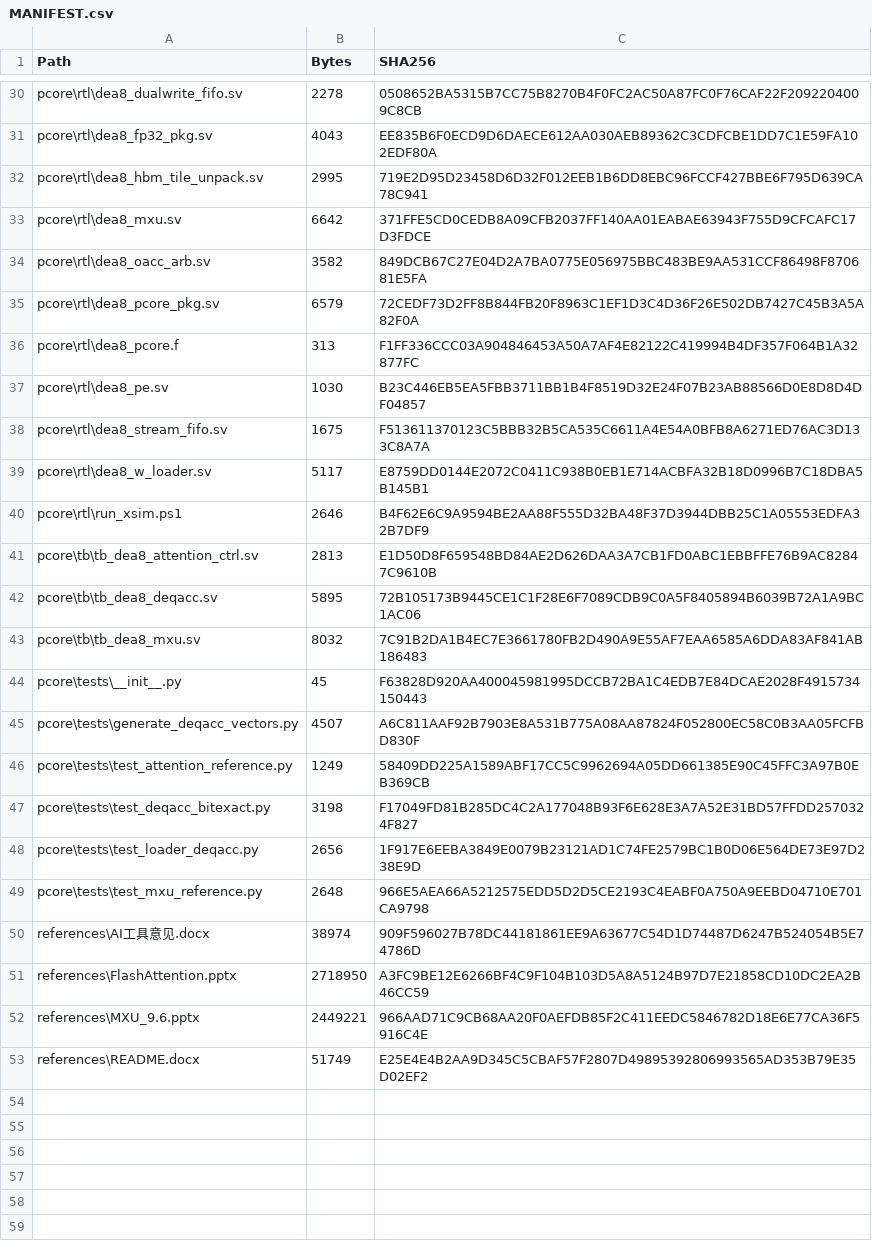
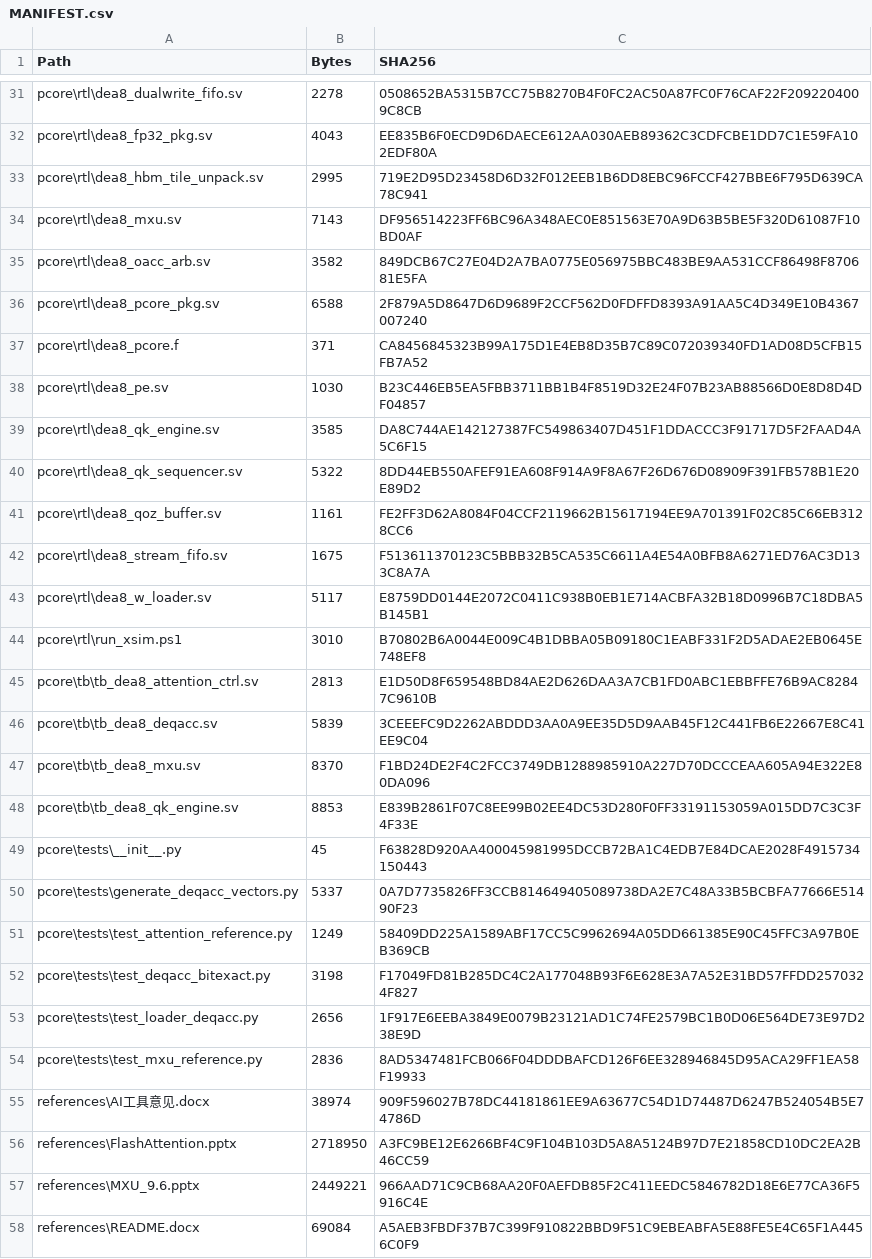
Before and after one commit to fly040507/DEA8_PCore, a CSV file: MANIFEST.csv, drawn as a sheet; only a part is shown, gaps mark what is left out; the diff covers the shown part only.

```diff
--- a/MANIFEST.csv
+++ b/MANIFEST.csv
@@ -32,15 +33,19 @@
 "pcore\rtl\dea8_hbm_tile_unpack.sv","2995","719E2D95D23458D6D32F012EEB1B6DD8EBC96FCCF427BBE6F795D639CA78C941"
-"pcore\rtl\dea8_mxu.sv","6642","371FFE5CD0CEDB8A09CFB2037FF140AA01EABAE63943F755D9CFCAFC17D3FDCE"
+"pcore\rtl\dea8_mxu.sv","7143","DF956514223FF6BC96A348AEC0E851563E70A9D63B5BE5F320D61087F10BD0AF"
 "pcore\rtl\dea8_oacc_arb.sv","3582","849DCB67C27E04D2A7BA0775E056975BBC483BE9AA531CCF86498F870681E5FA"
-"pcore\rtl\dea8_pcore_pkg.sv","6579","72CEDF73D2FF8B844FB20F8963C1EF1D3C4D36F26E502DB7427C45B3A5A82F0A"
-"pcore\rtl\dea8_pcore.f","313","F1FF336CCC03A904846453A50A7AF4E82122C419994B4DF357F064B1A32877FC"
+"pcore\rtl\dea8_pcore_pkg.sv","6588","2F879A5D8647D6D9689F2CCF562D0FDFFD8393A91AA5C4D349E10B4367007240"
+"pcore\rtl\dea8_pcore.f","371","CA8456845323B99A175D1E4EB8D35B7C89C072039340FD1AD08D5CFB15FB7A52"
 "pcore\rtl\dea8_pe.sv","1030","B23C446EB5EA5FBB3711BB1B4F8519D32E24F07B23AB88566D0E8D8D4DF04857"
+"pcore\rtl\dea8_qk_engine.sv","3585","DA8C744AE142127387FC549863407D451F1DDACCC3F91717D5F2FAAD4A5C6F15"
+"pcore\rtl\dea8_qk_sequencer.sv","5322","8DD44EB550AFEF91EA608F914A9F8A67F26D676D08909F391FB578B1E20E89D2"
+"pcore\rtl\dea8_qoz_buffer.sv","1161","FE2FF3D62A8084F04CCF2119662B15617194EE9A701391F02C85C66EB3128CC6"
 "pcore\rtl\dea8_stream_fifo.sv","1675","F513611370123C5BBB32B5CA535C6611A4E54A0BFB8A6271ED76AC3D133C8A7A"
 "pcore\rtl\dea8_w_loader.sv","5117","E8759DD0144E2072C0411C938B0EB1E714ACBFA32B18D0996B7C18DBA5B145B1"
-"pcore\rtl\run_xsim.ps1","2646","B4F62E6C9A9594BE2AA88F555D32BA48F37D3944DBB25C1A05553EDFA32B7DF9"
+"pcore\rtl\run_xsim.ps1","3010","B70802B6A0044E009C4B1DBBA05B09180C1EABF331F2D5ADAE2EB0645E748EF8"
 "pcore\tb\tb_dea8_attention_ctrl.sv","2813","E1D50D8F659548BD84AE2D626DAA3A7CB1FD0ABC1EBBFFE76B9AC82847C9610B"
-"pcore\tb\tb_dea8_deqacc.sv","5895","72B105173B9445CE1C1F28E6F7089CDB9C0A5F8405894B6039B72A1A9BC1AC06"
-"pcore\tb\tb_dea8_mxu.sv","8032","7C91B2DA1B4EC7E3661780FB2D490A9E55AF7EAA6585A6DDA83AF841AB186483"
+"pcore\tb\tb_dea8_deqacc.sv","5839","3CEEEFC9D2262ABDDD3AA0A9EE35D5D9AAB45F12C441FB6E22667E8C41EE9C04"
+"pcore\tb\tb_dea8_mxu.sv","8370","F1BD24DE2F4C2FCC3749DB1288985910A227D70DCCCEAA605A94E322E80DA096"
+"pcore\tb\tb_dea8_qk_engine.sv","8853","E839B2861F07C8EE99B02EE4DC53D280F0FF33191153059A015DD7C3C3F4F33E"
 "pcore\tests\__init__.py","45","F63828D920AA400045981995DCCB72BA1C4EDB7E84DCAE2028F4915734150443"
-"pcore\tests\generate_deqacc_vectors.py","4507","A6C811AAF92B7903E8A531B775A08AA87824F052800EC58C0B3AA05FCFBD830F"
+"pcore\tests\generate_deqacc_vectors.py","5337","0A7D7735826FF3CCB814649405089738DA2E7C48A33B5BCBFA77666E51490F23"
 "pcore\tests\test_attention_reference.py","1249","58409DD225A1589ABF17CC5C9962694A05DD661385E90C45FFC3A97B0EB369CB"
@@ -48,3 +53,3 @@
 "pcore\tests\test_loader_deqacc.py","2656","1F917E6EEBA3849E0079B23121AD1C74FE2579BC1B0D06E564DE73E97D238E9D"
-"pcore\tests\test_mxu_reference.py","2648","966E5AEA66A5212575EDD5D2D5CE2193C4EABF0A750A9EEBD04710E701CA9798"
+"pcore\tests\test_mxu_reference.py","2836","8AD5347481FCB066F04DDDBAFCD126F6EE328946845D95ACA29FF1EA58F19933"
 "references\AI工具意见.docx","38974","909F596027B78DC44181861EE9A63677C54D1D74487D6247B524054B5E74786D"
@@ -52,2 +57,2 @@
 "references\MXU_9.6.pptx","2449221","966AAD71C9CB68AA20F0AEFDB85F2C411EEDC5846782D18E6E77CA36F5916C4E"
-"references\README.docx","51749","E25E4E4B2AA9D345C5CBAF57F2807D49895392806993565AD353B79E35D02EF2"
+"references\README.docx","69084","A5AEB3FBDF37B7C399F910822BBD9F51C9EBEABFA5E88FE5E4C65F1A4456C0F9"
```
Also changed, not shown: 1 added row and 12 edited cells elsewhere in this file, 2 other files.
